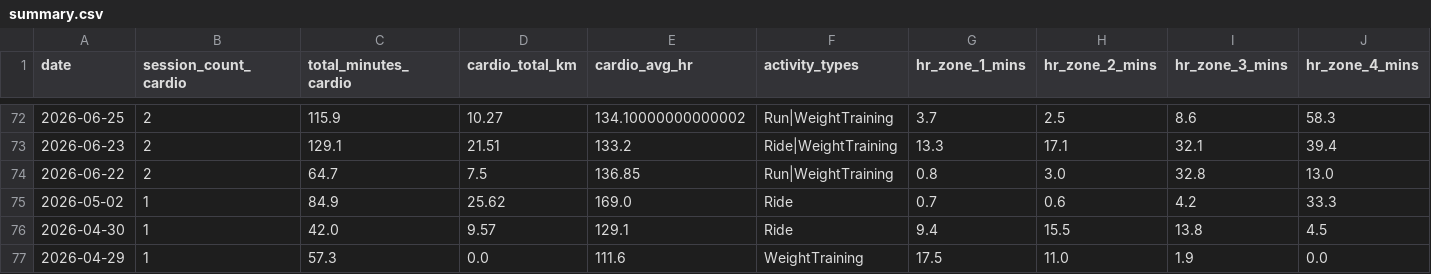
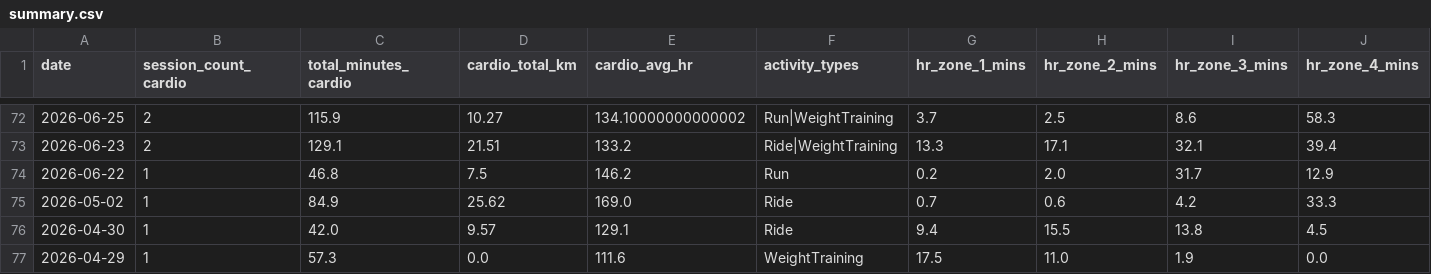
Before and after one commit to mandrew723/training-data, a CSV file: summary.csv, drawn as a sheet; only a part is shown, gaps mark what is left out; the diff names each change by its address in the sheet, - before the commit and + after, or states it on an @@ line.

```diff
--- a/summary.csv
+++ b/summary.csv
-B74 (session_count_cardio): 2
+B74 (session_count_cardio): 1
-C74 (total_minutes_cardio): 64.7
+C74 (total_minutes_cardio): 46.8
-E74 (cardio_avg_hr): 136.85
+E74 (cardio_avg_hr): 146.2
-F74 (activity_types): Run|WeightTraining
+F74 (activity_types): Run
-G74 (hr_zone_1_mins): 0.8
+G74 (hr_zone_1_mins): 0.2
-H74 (hr_zone_2_mins): 3.0
+H74 (hr_zone_2_mins): 2.0
-I74 (hr_zone_3_mins): 32.8
+I74 (hr_zone_3_mins): 31.7
-J74 (hr_zone_4_mins): 13.0
+J74 (hr_zone_4_mins): 12.9
```
Also changed, not shown: lifts.csv.
